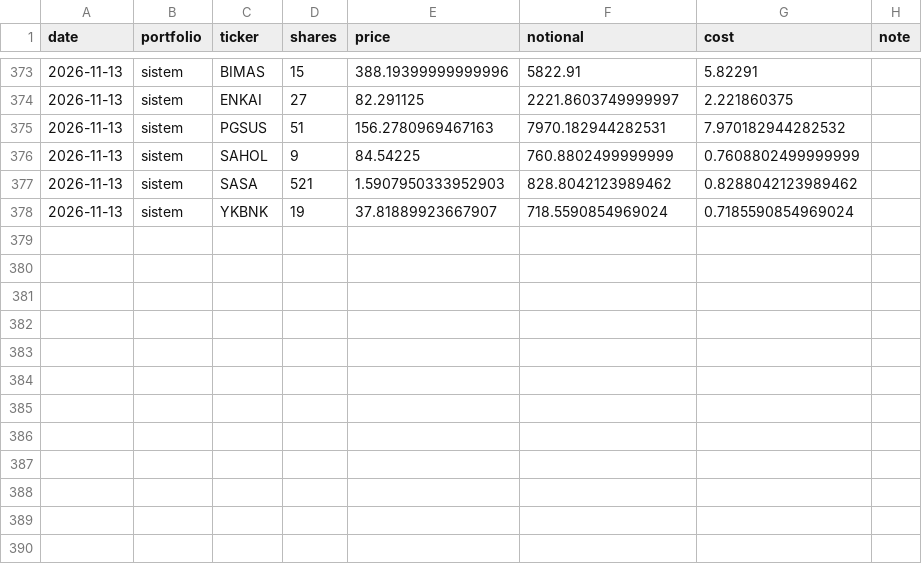
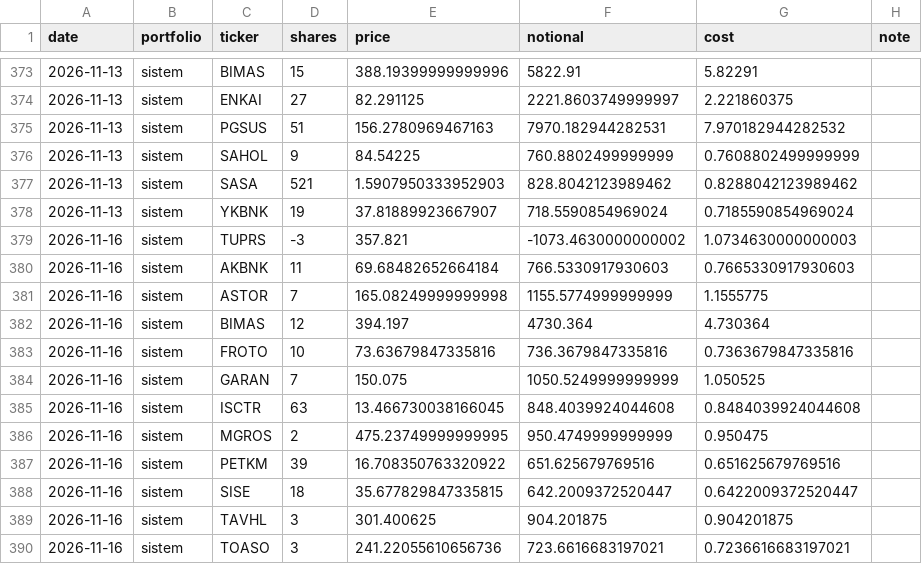
Before and after one commit to efehandereci-arch/meta-labeling-research, a CSV file: paper/trades.csv, drawn as a sheet; only a part is shown, gaps mark what is left out.

```diff
--- a/paper/trades.csv
+++ b/paper/trades.csv
@@ -378 +378,13 @@ date,portfolio,ticker,shares,price,notional,cost,note
 2026-11-13,sistem,YKBNK,19,37.81889923667907,718.5590854969024,0.7185590854969024,
+2026-11-16,sistem,TUPRS,-3,357.821,-1073.4630000000002,1.0734630000000003,
+2026-11-16,sistem,AKBNK,11,69.68482652664184,766.5330917930603,0.7665330917930603,
+2026-11-16,sistem,ASTOR,7,165.08249999999998,1155.5774999999999,1.1555775,
+2026-11-16,sistem,BIMAS,12,394.197,4730.364,4.730364,
+2026-11-16,sistem,FROTO,10,73.63679847335816,736.3679847335816,0.7363679847335816,
+2026-11-16,sistem,GARAN,7,150.075,1050.5249999999999,1.050525,
+2026-11-16,sistem,ISCTR,63,13.466730038166045,848.4039924044608,0.8484039924044608,
+2026-11-16,sistem,MGROS,2,475.23749999999995,950.4749999999999,0.950475,
+2026-11-16,sistem,PETKM,39,16.708350763320922,651.625679769516,0.651625679769516,
+2026-11-16,sistem,SISE,18,35.677829847335815,642.2009372520447,0.6422009372520447,
+2026-11-16,sistem,TAVHL,3,301.400625,904.201875,0.904201875,
+2026-11-16,sistem,TOASO,3,241.22055610656736,723.6616683197021,0.7236616683197021,
```
Also changed, not shown: paper/decisions.csv, paper/equity.csv, 2 other files.
